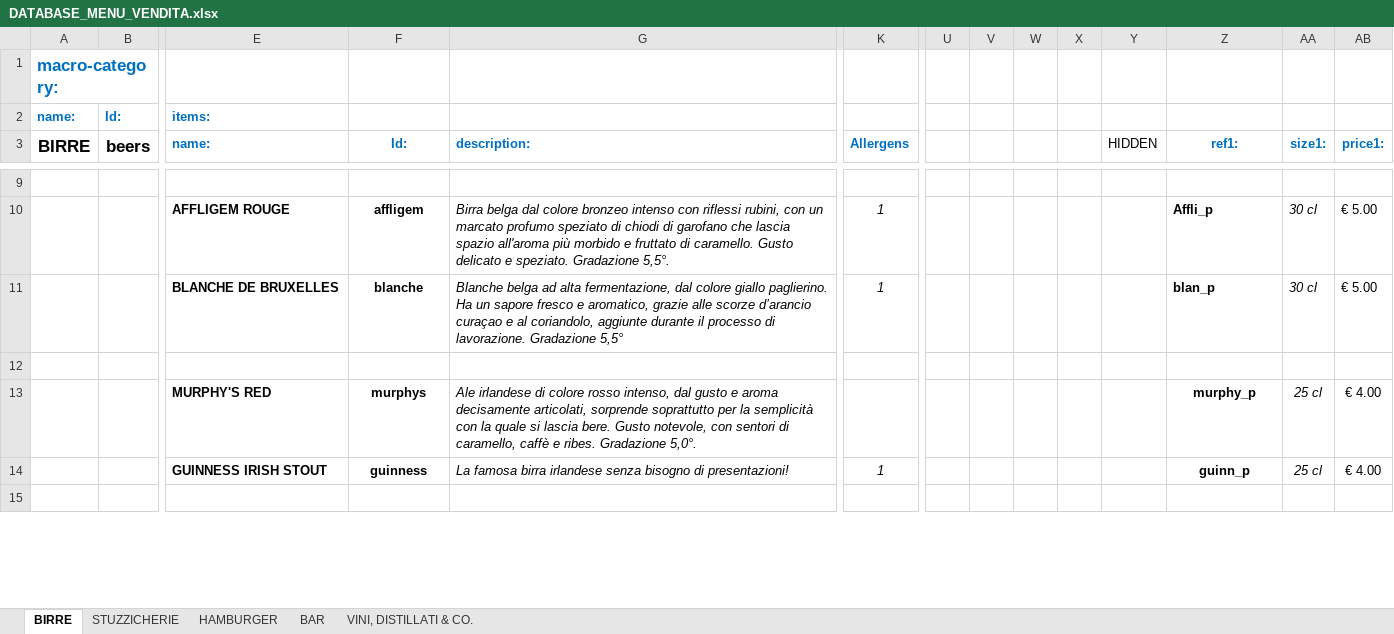
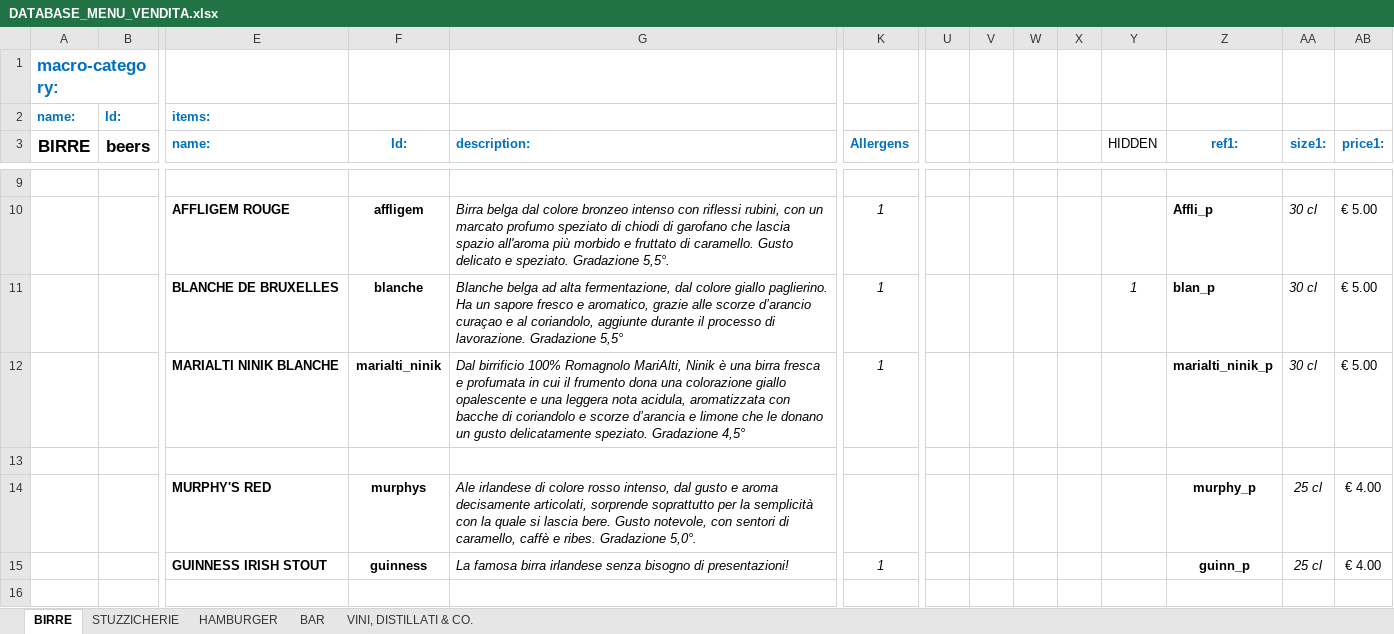
Before and after one commit to jb-pub/menu, an Excel workbook: excel/DATABASE_MENU_VENDITA.xlsx, sheet BIRRE, drawn as a sheet; only a part is shown, gaps mark what is left out; values as stored, in another font and other column widths than the file's, no borders; rows hold the shown columns only; the diff covers the shown part only; the diff names each change by its address in the sheet, - before the commit and + after, or states it on an @@ line.

```diff
--- a/excel/DATABASE_MENU_VENDITA.xlsx (sheet BIRRE)
+++ b/excel/DATABASE_MENU_VENDITA.xlsx (sheet BIRRE)
-Y11 (HIDDEN): (empty)
+Y11 (HIDDEN): 1
+row 12:  |  | MARIALTI NINIK BLANCHE | marialti_ninik | Dal birrificio 100% Romagnolo MariAlti, Ninik è una birra fresca e profumata in cui il frumento dona una colorazione giallo opalescente e una leggera nota acidula, aromatizzata con bacche di coriandolo e scorze d’arancia e limone che le donano un gusto delicatamente speziato. Gradazione 4,5° | 1 |  |  |  |  |  | marialti_ninik_p | 30 cl | € 5.00
```
Also changed, not shown: 2 added rows, 9 edited cells and cell formats elsewhere in this sheet, sheet HAMBURGER, 1 other file.
